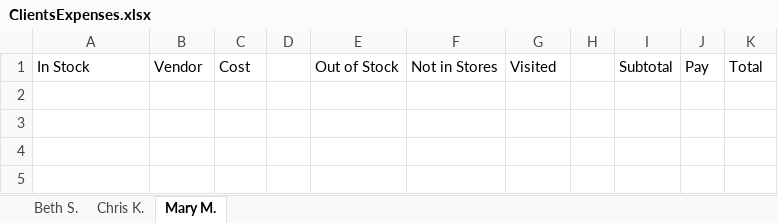
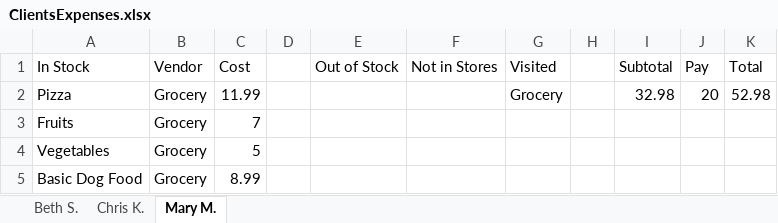
Before and after one commit to 230206-UiPath-BNYM/Catherine-Schiber-P0, an Excel workbook: ClientsExpenses.xlsx, sheet Mary M., drawn as a sheet; values as stored, in another font and other column widths than the file's, no borders; the diff names each change by its address in the sheet, - before the commit and + after, or states it on an @@ line.

Commit message:
Does basics

```diff
--- a/ClientsExpenses.xlsx (sheet Mary M.)
+++ b/ClientsExpenses.xlsx (sheet Mary M.)
+row 2: Pizza | Grocery | 11.99 |  |  |  | Grocery |  | 32.98 | 20 | 52.98
+row 3: Fruits | Grocery | 7
+row 4: Vegetables | Grocery | 5
+row 5: Basic Dog Food | Grocery | 8.99
```
Also changed, not shown: sheet Chris K., sheet Beth S., ClientsLists.xlsx, Vendors.xlsx, 4 other files.
